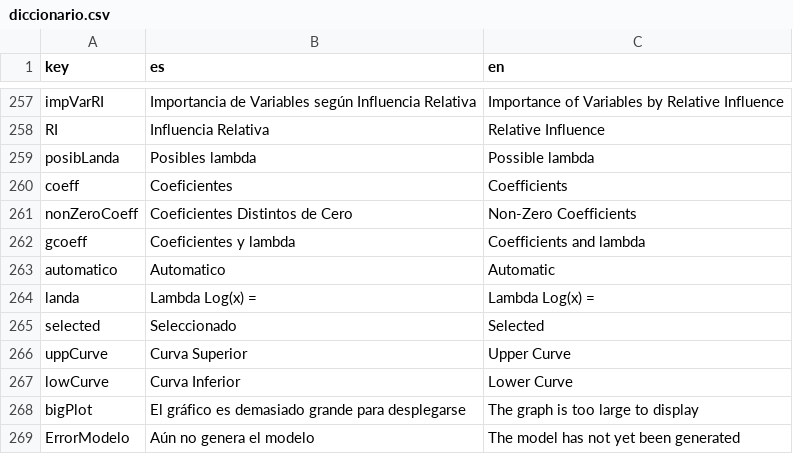
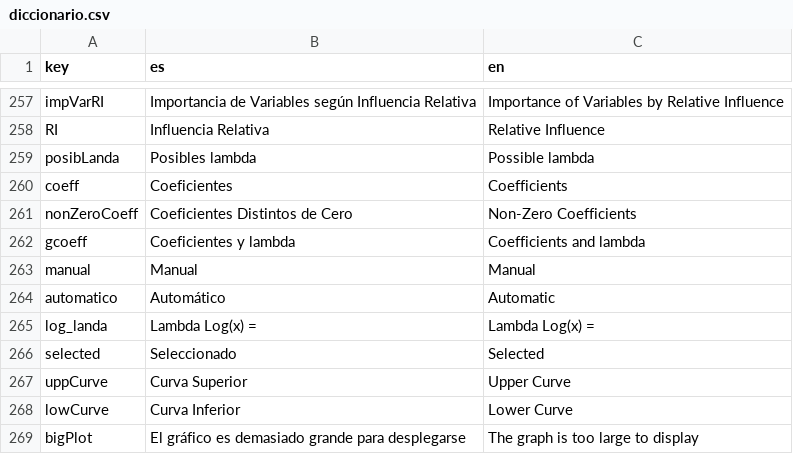
Before and after one commit to PROMiDAT/regressoR, a CSV file: inst/app/lang/diccionario.csv, drawn as a sheet; only a part is shown, gaps mark what is left out; the shorter side is filled out with more unchanged rows.

```diff
--- a/inst/app/lang/diccionario.csv
+++ b/inst/app/lang/diccionario.csv
@@ -262,4 +262,5 @@ nonZeroCoeff;Coeficientes Distintos de Cero;Non-Zero Coefficients
 gcoeff;Coeficientes y lambda;Coefficients and lambda
-automatico;Automatico;Automatic
-landa;Lambda Log(x) = ;Lambda Log(x) =
+manual;Manual;Manual
+automatico;Automático;Automatic
+log_landa;Lambda Log(x) = ;Lambda Log(x) =
 selected;Seleccionado;Selected
```
Also changed, not shown: 5 other files.
